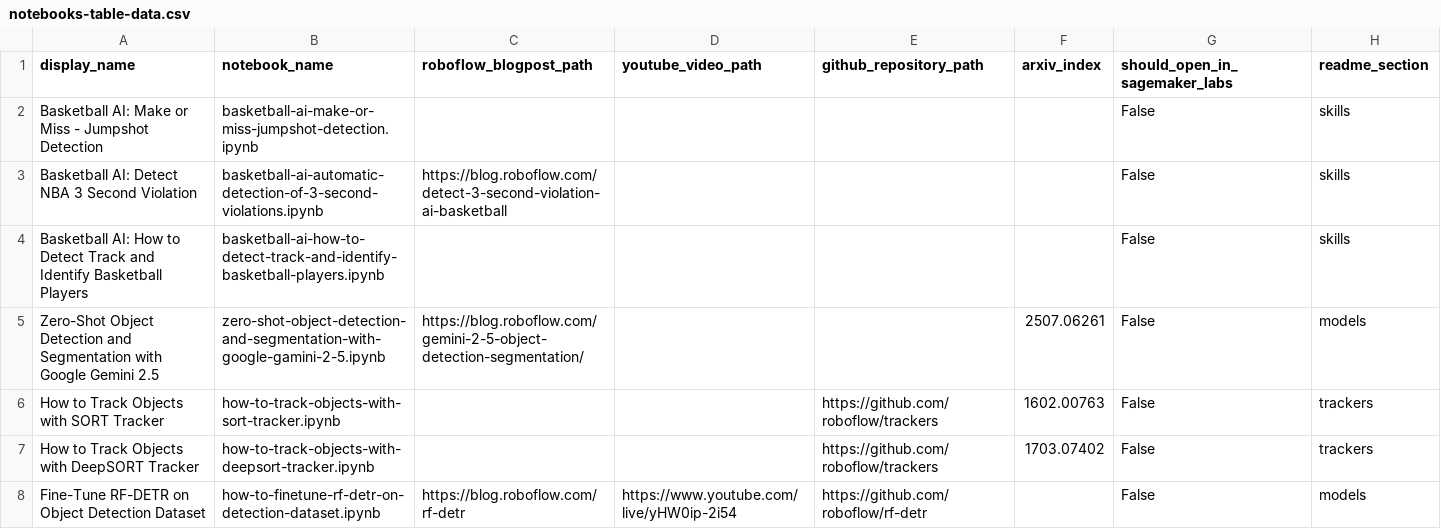
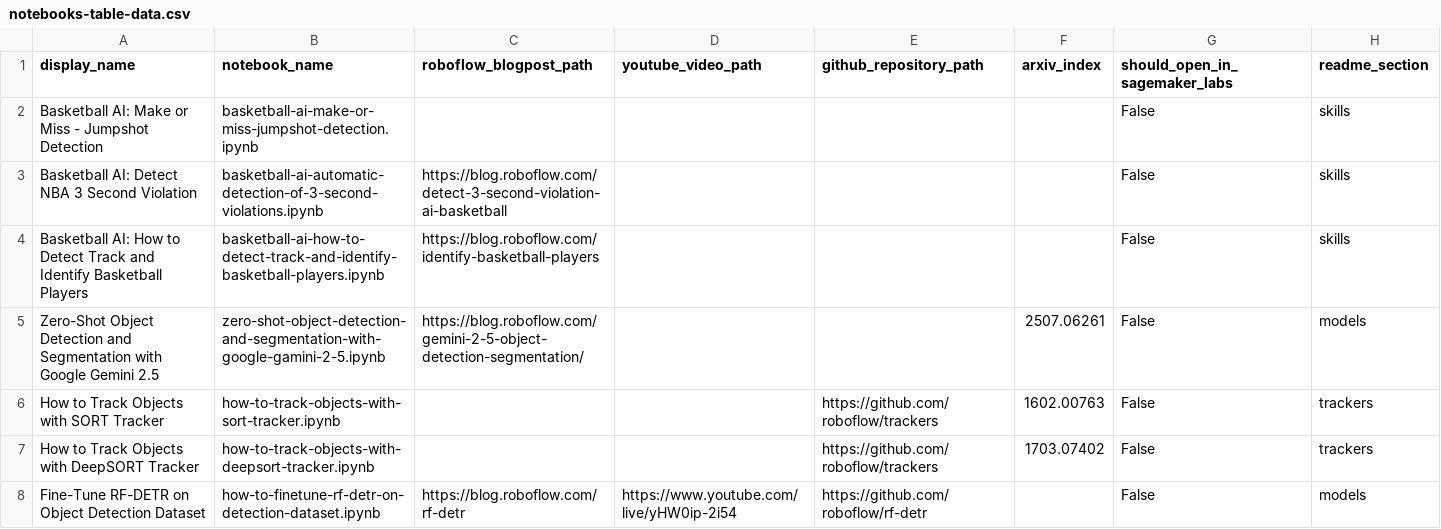
Before and after one commit to roboflow/notebooks, a CSV file: automation/notebooks-table-data.csv, drawn as a sheet; only a part is shown.

Commit message:
Added link to `Basketball AI: How to Detect Track and Identify Basketball Players` blogpost.

```diff
--- a/automation/notebooks-table-data.csv
+++ b/automation/notebooks-table-data.csv
@@ -3,3 +3,3 @@ Basketball AI: Make or Miss - Jumpshot Detection, basketball-ai-make-or-miss-jum
 Basketball AI: Detect NBA 3 Second Violation, basketball-ai-automatic-detection-of-3-second-violations.ipynb, https://blog.roboflow.com/detect-3-second-violation-ai-basketball, , , , False, skills
-Basketball AI: How to Detect Track and Identify Basketball Players, basketball-ai-how-to-detect-track-and-identify-basketball-players.ipynb, , , , , False, skills
+Basketball AI: How to Detect Track and Identify Basketball Players, basketball-ai-how-to-detect-track-and-identify-basketball-players.ipynb, https://blog.roboflow.com/identify-basketball-players, , , , False, skills
 Zero-Shot Object Detection and Segmentation with Google Gemini 2.5, zero-shot-object-detection-and-segmentation-with-google-gamini-2-5.ipynb, https://blog.roboflow.com/gemini-2-5-object-detection-segmentation/, , ,2507.06261, False, models
```
Also changed, not shown: 1 other file.
